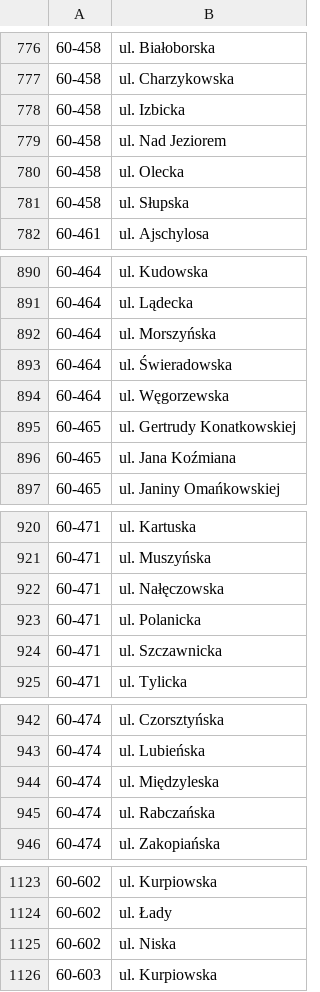
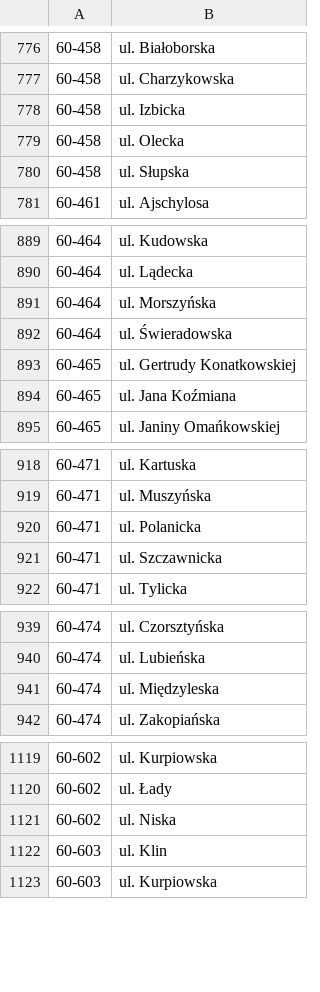
Before and after one commit to macbre/pyrabot, a CSV file: sources/kody-pocztowe.csv, drawn as a sheet; only a part is shown, gaps mark what is left out; removed rows and columns are numbered as before the commit, all else as after; the diff covers the shown part only; the diff names each change by its address in the sheet, - before the commit and + after, or states it on an @@ line.

```diff
--- a/sources/kody-pocztowe.csv
+++ b/sources/kody-pocztowe.csv
-row 779: 60-458 | ul. Nad Jeziorem
-row 894: 60-464 | ul. Węgorzewska
-row 922: 60-471 | ul. Nałęczowska
-row 945: 60-474 | ul. Rabczańska
+row 1122: 60-603 | ul. Klin
```
Also changed, not shown: 6 removed rows elsewhere in this file, 1 other file.
